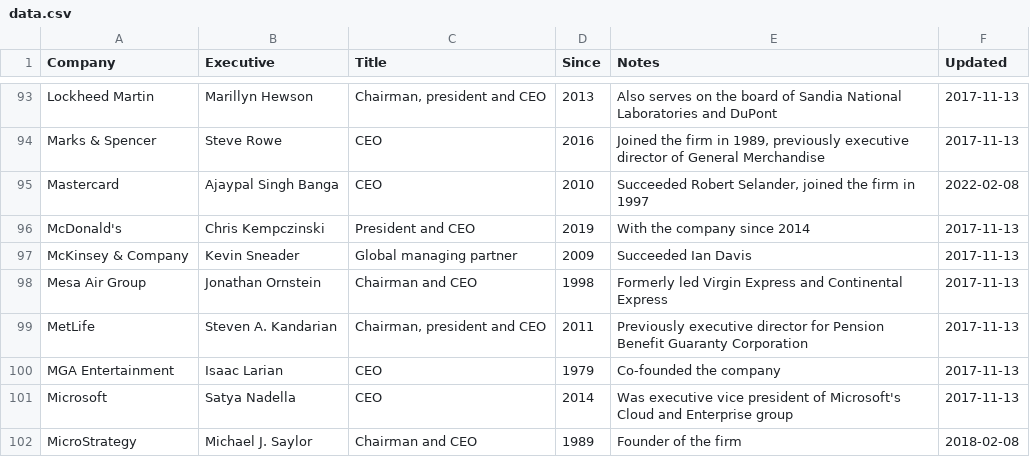
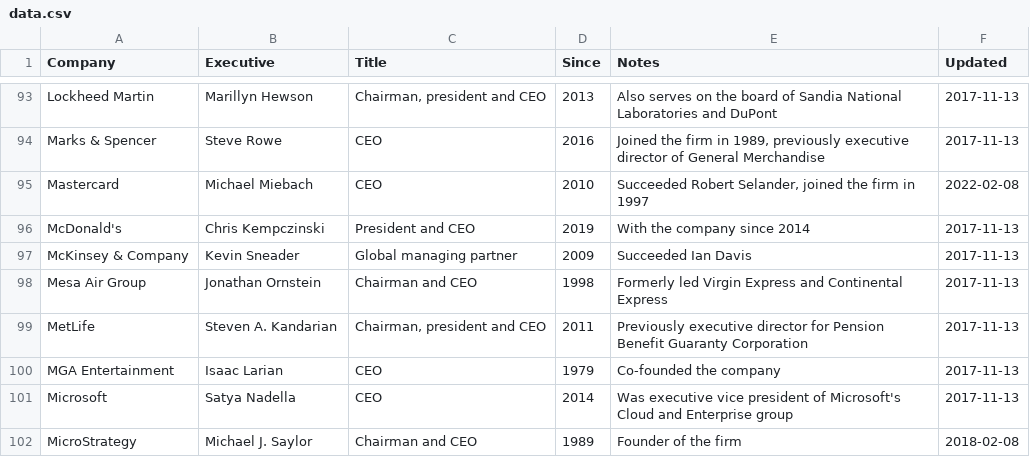
Before and after one commit to dylanroy/ceo-dataset, a CSV file: data.csv, drawn as a sheet; only a part is shown, gaps mark what is left out.

Commit message:
Latest data: Sun Aug  7 15:03:49 UTC 2022

```diff
--- a/data.csv
+++ b/data.csv
@@ -94,3 +94,3 @@ Lockheed Martin,Marillyn Hewson,"Chairman, president and CEO",2013,Also serves o
 Marks & Spencer,Steve Rowe,CEO,2016,"Joined the firm in 1989, previously executive director of General Merchandise",2017-11-13
-Mastercard,Ajaypal Singh Banga,CEO,2010,"Succeeded Robert Selander, joined the firm in 1997",2022-02-08
+Mastercard,Michael Miebach,CEO,2010,"Succeeded Robert Selander, joined the firm in 1997",2022-02-08
 McDonald's,Chris Kempczinski,President and CEO,2019,With the company since 2014,2017-11-13
```
